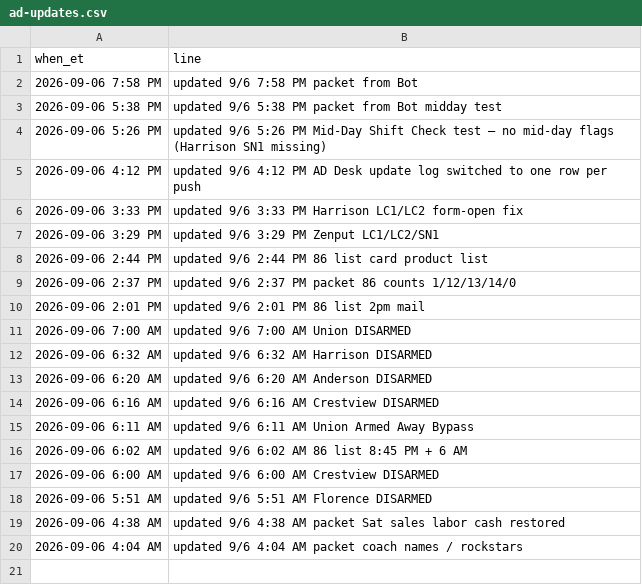
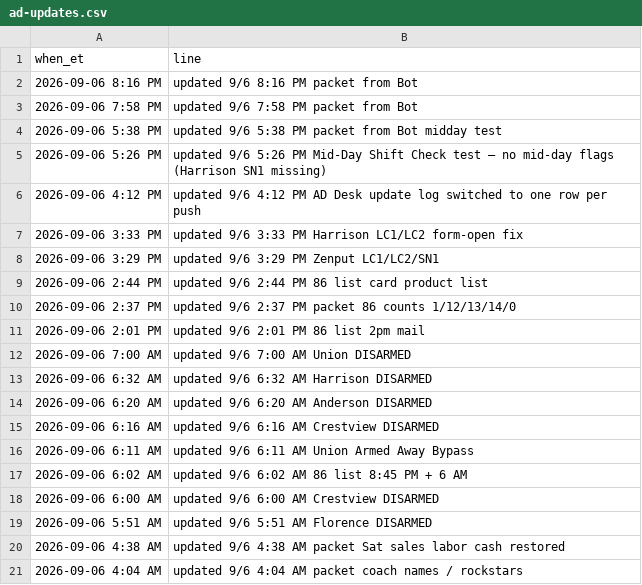
Before and after one commit to SCDashboard/DailyUploads, a CSV file: ad-updates.csv, drawn as a sheet.

Commit message:
Bot: prepend ad-updates row for 9/6 8:16 PM packet

```diff
--- a/ad-updates.csv
+++ b/ad-updates.csv
@@ -1,2 +1,3 @@
 when_et,line
+2026-09-06 8:16 PM,updated 9/6 8:16 PM packet from Bot
 2026-09-06 7:58 PM,updated 9/6 7:58 PM packet from Bot
```
